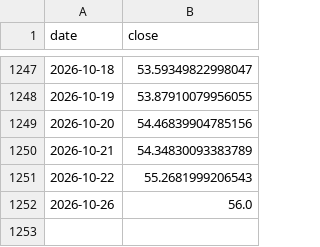
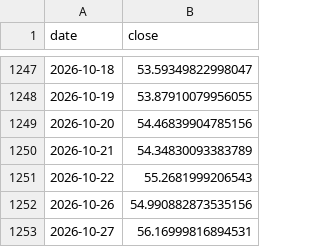
Before and after one commit to marcschaefer5/laenderrisiko-monitor, a CSV file: daten/fx_EG.csv, drawn as a sheet; only a part is shown, gaps mark what is left out.

```diff
--- a/daten/fx_EG.csv
+++ b/daten/fx_EG.csv
@@ -1251,2 +1251,3 @@ date;close
 2026-10-22;55.2681999206543
-2026-10-26;56.0
+2026-10-26;54.990882873535156
+2026-10-27;56.16999816894531
```
Also changed, not shown: daten/aktien_MY.csv, daten/fx_IS.csv, 29 other files.
